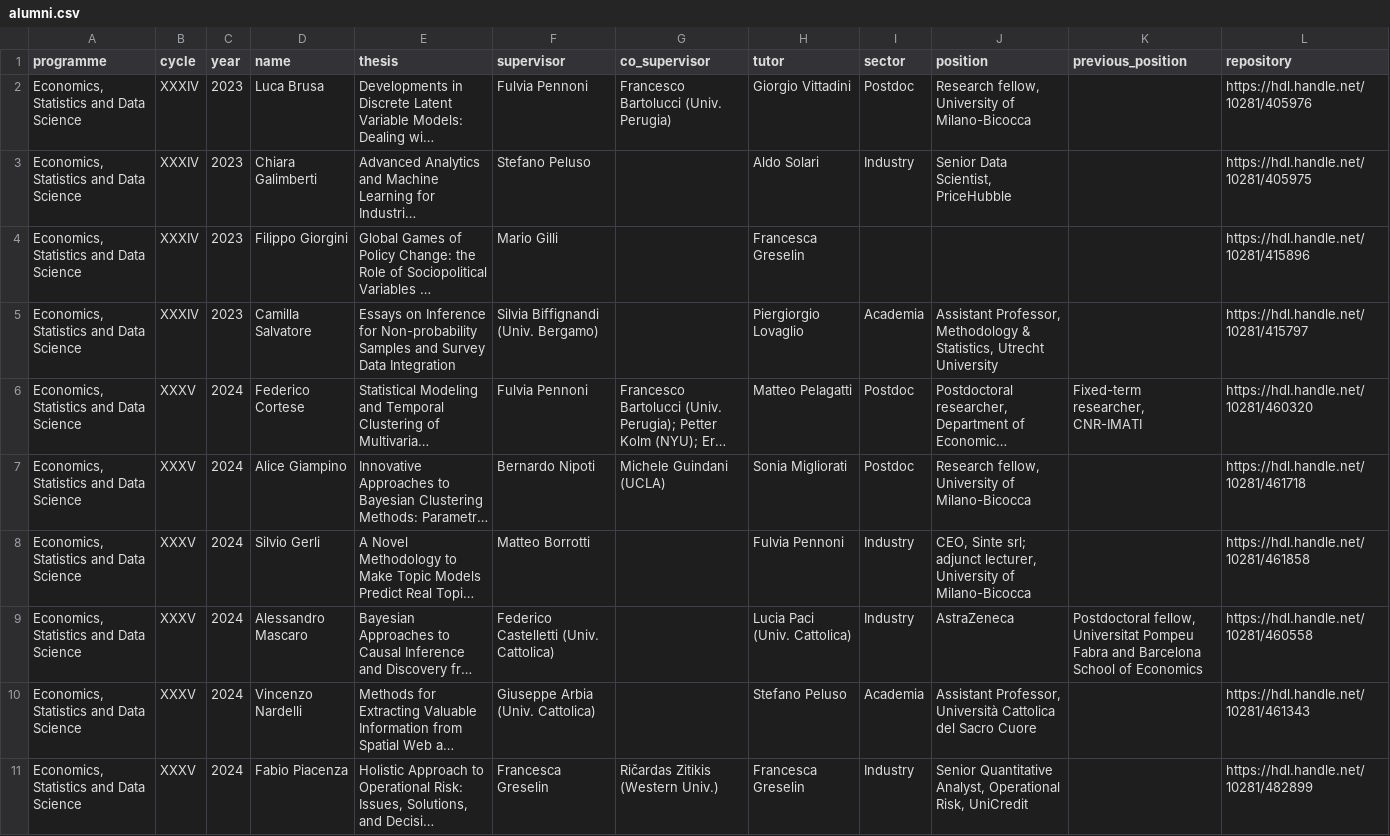
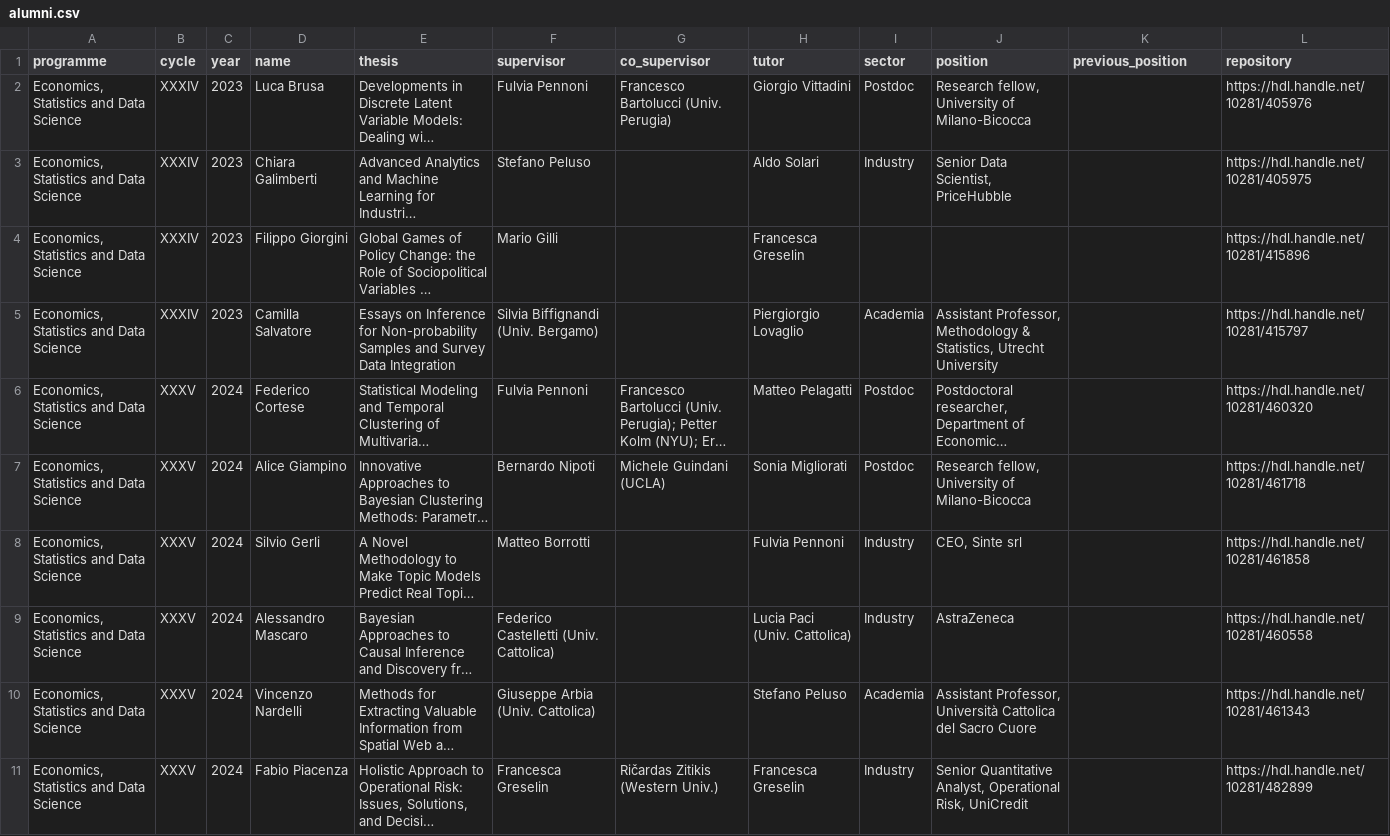
Before and after one commit to stat-dems-unimib/stat-dems-unimib.github.io, a CSV file: docs/phd/data/alumni.csv, drawn as a sheet; only a part is shown; long unchanged cells end in …; the diff covers the shown part only; the diff names each change by its address in the sheet, - before the commit and + after, or states it on an @@ line.

```diff
--- a/docs/phd/data/alumni.csv
+++ b/docs/phd/data/alumni.csv
-K6 (previous_position): Fixed-term researcher, CNR-IMATI
+K6 (previous_position): (empty)
-J8 (position): CEO, Sinte srl; adjunct lecturer, University of Milano-Bicocca
+J8 (position): CEO, Sinte srl
-K9 (previous_position): Postdoctoral fellow, Universitat Pompeu Fabra and Barcelona School of Economics
+K9 (previous_position): (empty)
```
Also changed, not shown: 5 edited cells elsewhere in this file, phd/data/alumni.csv, 5 other files.
